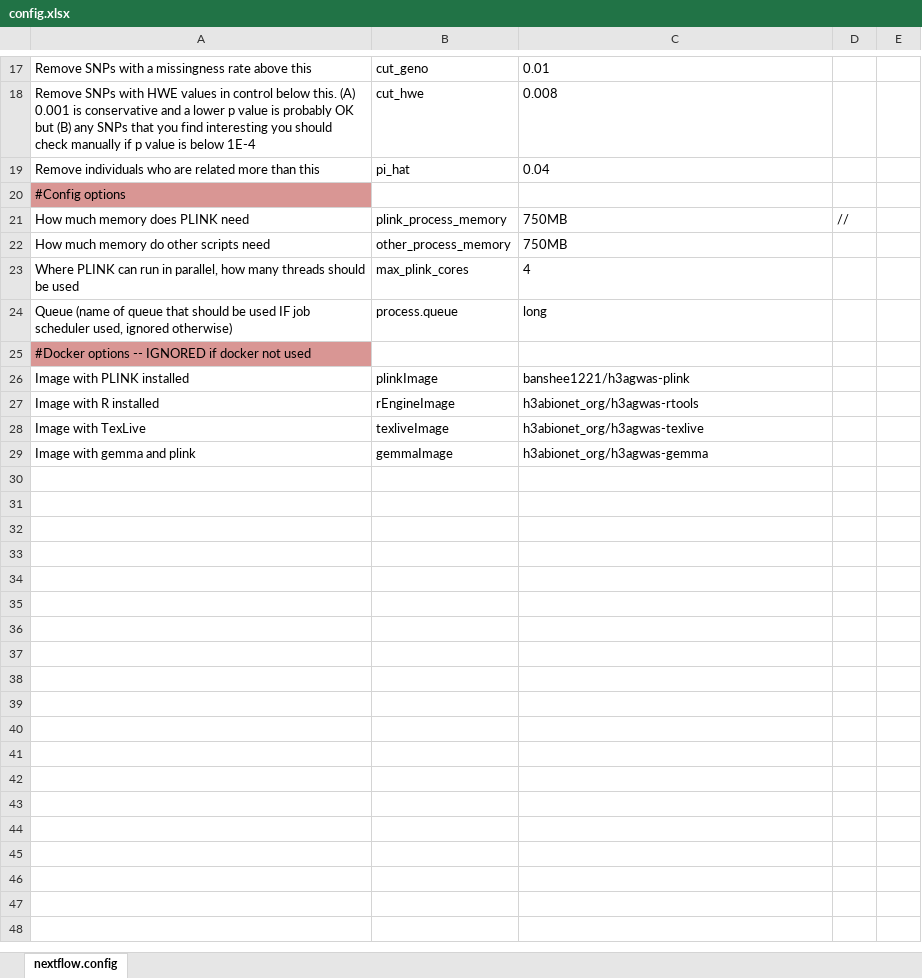
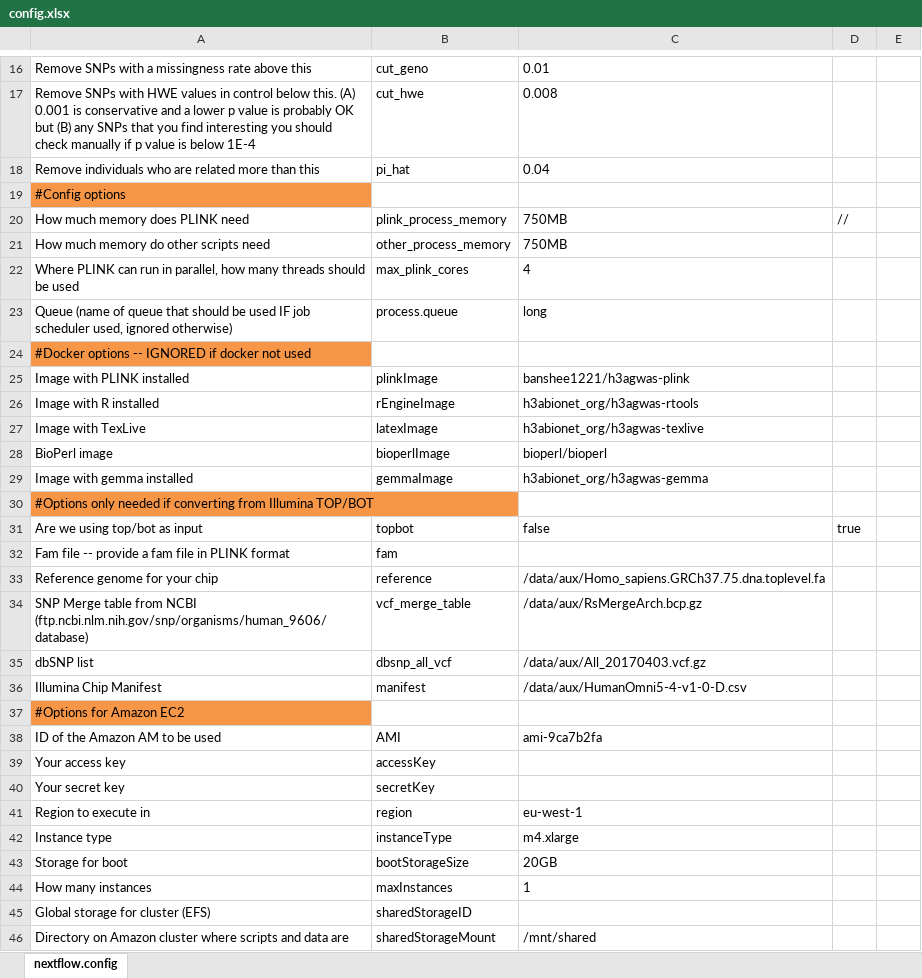
Before and after one commit to h3abionet/h3agwas, an Excel workbook: config.xlsx, sheet nextflow.config, drawn as a sheet; only a part is shown, gaps mark what is left out; values as stored, in another font and other column widths than the file's, no borders; addresses are those after the commit; the diff covers the shown part only; the diff names each change by its address in the sheet, - before the commit and + after, or states it on an @@ line.

```diff
--- a/config.xlsx (sheet nextflow.config)
+++ b/config.xlsx (sheet nextflow.config)
-A19 fill: #D99694
+A19 fill: #F79646
-A24 fill: #D99694
+A24 fill: #F79646
-B27: texliveImage
+B27: latexImage
+row 28: BioPerl image | bioperlImage | bioperl/bioperl
-A29: Image with gemma and plink
+A29: Image with gemma installed
+row 30: #Options only needed if converting from Illumina TOP/BOT
+row 31: Are we using top/bot as input | topbot | false | true
+row 32: Fam file -- provide a fam file in PLINK format | fam
+row 33: Reference genome for your chip | reference | /data/aux/Homo_sapiens.GRCh37.75.dna.toplevel.fa
+row 34: SNP Merge table from NCBI (ftp.ncbi.nlm.nih.gov/snp/organisms/human_9606/database) | vcf_merge_table | /data/aux/RsMergeArch.bcp.gz
+row 35: dbSNP list | dbsnp_all_vcf | /data/aux/All_20170403.vcf.gz
+row 36: Illumina Chip Manifest | manifest | /data/aux/HumanOmni5-4-v1-0-D.csv
+row 37: #Options for Amazon EC2
+row 38: ID of the Amazon AM to be used | AMI | ami-9ca7b2fa
+row 39: Your access key | accessKey
+row 40: Your secret key | secretKey
+row 41: Region to execute in | region | eu-west-1
+row 42: Instance type | instanceType | m4.xlarge
+row 43: Storage for boot | bootStorageSize | 20GB
+row 44: How many instances | maxInstances | 1
+row 45: Global storage for cluster (EFS) | sharedStorageID
+row 46: Directory on Amazon cluster where scripts and data are | sharedStorageMount | /mnt/shared
```
Also changed, not shown: 1 added row, 1 removed row, 2 edited cells and cell formats elsewhere in this sheet, 2 other files.
